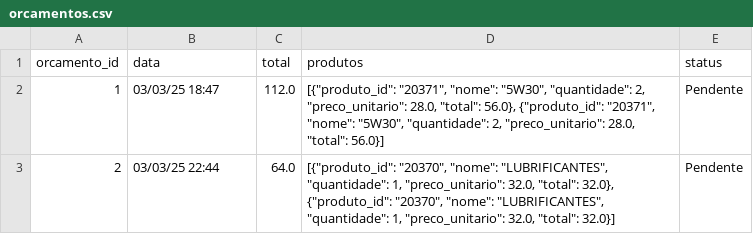
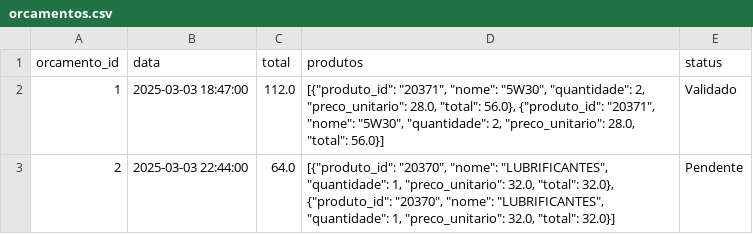
Before and after one commit to Degan906/Estoque2, a CSV file: orcamentos.csv, drawn as a sheet.

Commit message:
Atualizando orcamentos.csv

```diff
--- a/orcamentos.csv
+++ b/orcamentos.csv
@@ -1,3 +1,3 @@
 orcamento_id,data,total,produtos,status
-1,03/03/25 18:47,112.0,"[{""produto_id"": ""20371"", ""nome"": ""5W30"", ""quantidade"": 2, ""preco_unitario"": 28.0, ""total"": 56.0}, {""produto_id"": ""20371"", ""nome"": ""5W30"", ""quantidade"": 2, ""preco_unitario"": 28.0, ""total"": 56.0}]",Pendente
-2,03/03/25 22:44,64.0,"[{""produto_id"": ""20370"", ""nome"": ""LUBRIFICANTES"", ""quantidade"": 1, ""preco_unitario"": 32.0, ""total"": 32.0}, {""produto_id"": ""20370"", ""nome"": ""LUBRIFICANTES"", ""quantidade"": 1, ""preco_unitario"": 32.0, ""total"": 32.0}]",Pendente
+1,2025-03-03 18:47:00,112.0,"[{""produto_id"": ""20371"", ""nome"": ""5W30"", ""quantidade"": 2, ""preco_unitario"": 28.0, ""total"": 56.0}, {""produto_id"": ""20371"", ""nome"": ""5W30"", ""quantidade"": 2, ""preco_unitario"": 28.0, ""total"": 56.0}]",Validado
+2,2025-03-03 22:44:00,64.0,"[{""produto_id"": ""20370"", ""nome"": ""LUBRIFICANTES"", ""quantidade"": 1, ""preco_unitario"": 32.0, ""total"": 32.0}, {""produto_id"": ""20370"", ""nome"": ""LUBRIFICANTES"", ""quantidade"": 1, ""preco_unitario"": 32.0, ""total"": 32.0}]",Pendente
```
